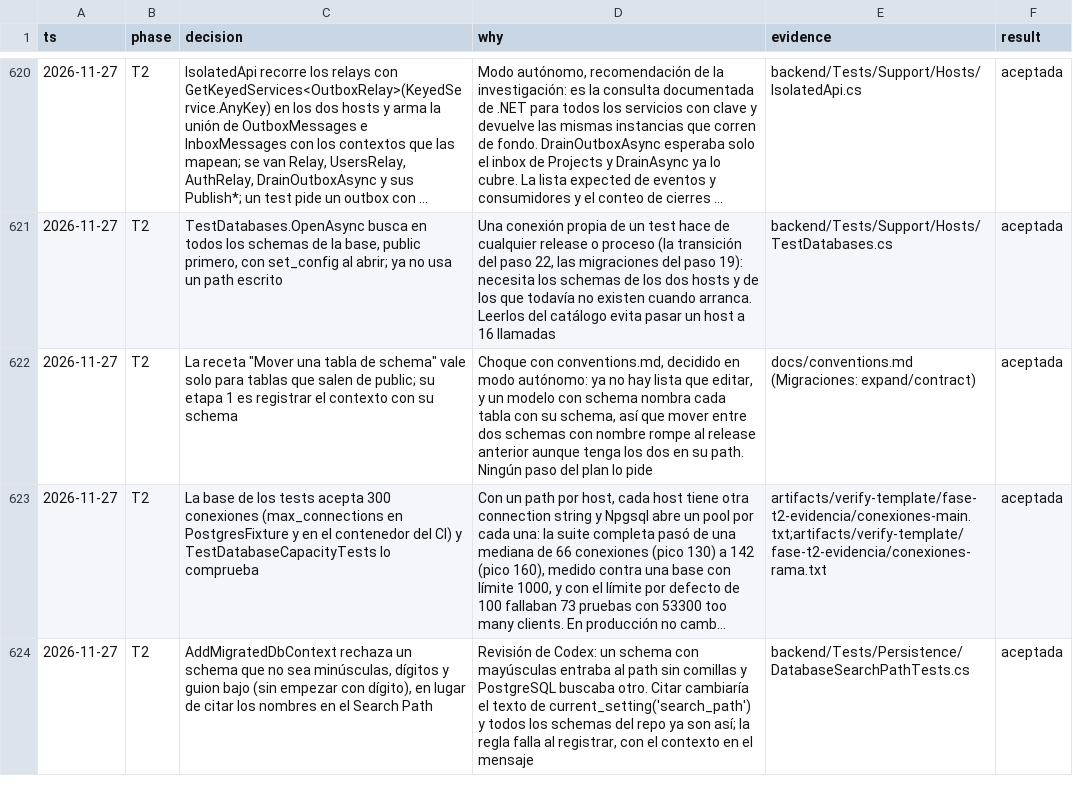
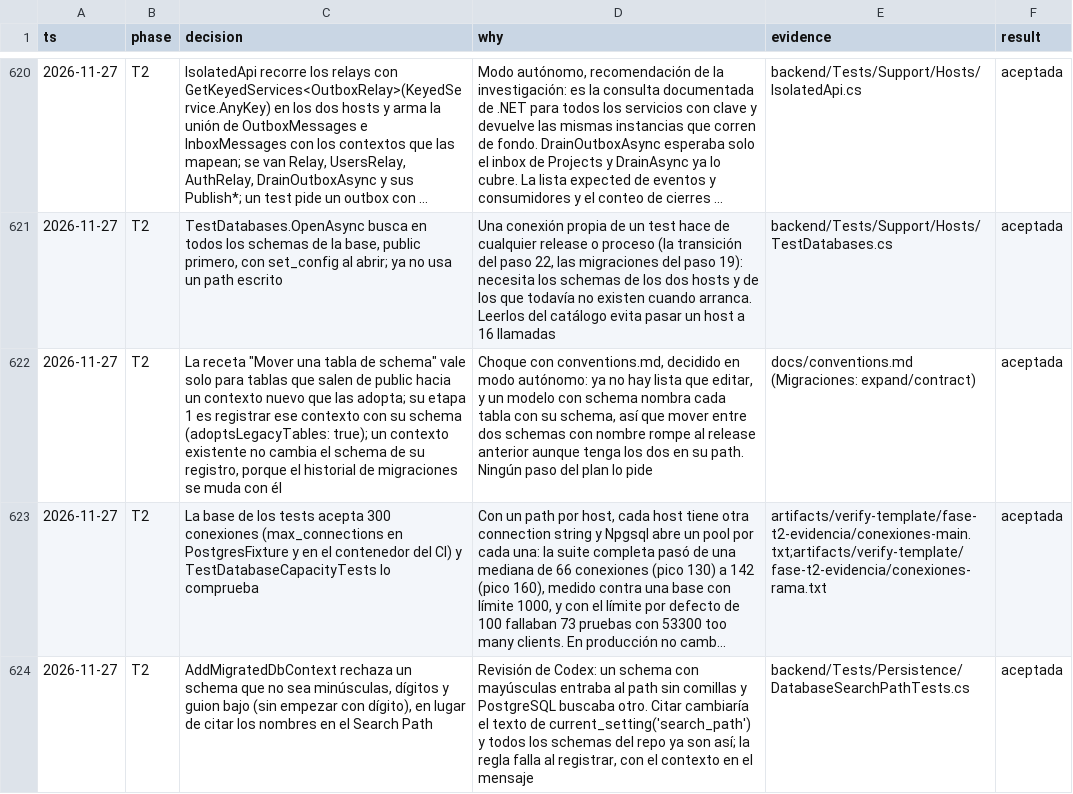
Before and after one commit to tobiasesquivel/full-stack-template, a TSV file: docs/decisions.tsv, drawn as a sheet; only a part is shown, gaps mark what is left out; long unchanged cells end in …; the diff names each change by its address in the sheet, - before the commit and + after, or states it on an @@ line.

Commit message:
T2: revisión de Codex, ronda 2 (receta acotada, schema de hasta 63, conteo de pendientes probado, conexión cerrada si falla)

```diff
--- a/docs/decisions.tsv
+++ b/docs/decisions.tsv
-C622 (decision): …salen de public; su etapa 1 es registrar el contexto con su schema
+C622 (decision): …salen de public hacia un contexto nuevo que las adopta; su etapa 1 es registrar ese contexto con su schema (adoptsLegacyTables: true); un contexto existente no cambia el schema de su registro, porque el historial de migraciones se muda con él
```
Also changed, not shown: 7 other files.
